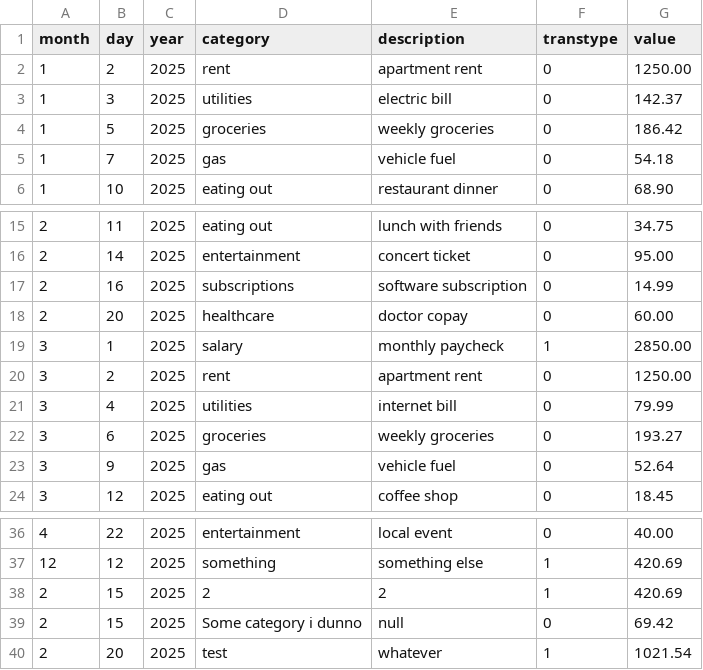
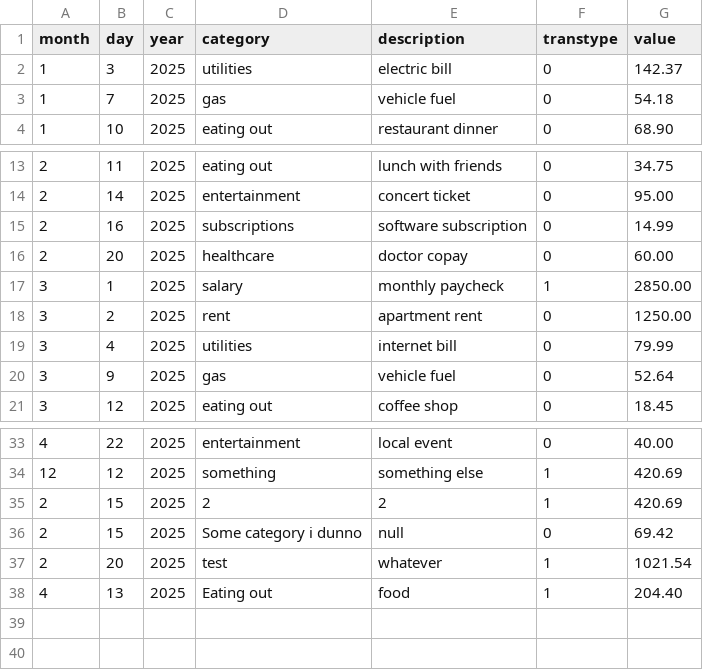
Before and after one commit to kouchpouch/termbudget, a CSV file: data.csv, drawn as a sheet; only a part is shown, gaps mark what is left out; removed rows and columns are numbered as before the commit, all else as after; the diff names each change by its address in the sheet, - before the commit and + after, or states it on an @@ line.

```diff
--- a/data.csv
+++ b/data.csv
-row 2: 1 | 2 | 2025 | rent | apartment rent | 0 | 1250.00
-row 4: 1 | 5 | 2025 | groceries | weekly groceries | 0 | 186.42
-row 22: 3 | 6 | 2025 | groceries | weekly groceries | 0 | 193.27
+row 38: 4 | 13 | 2025 | Eating out | food | 1 | 204.40
```
Also changed, not shown: 1 other file.
